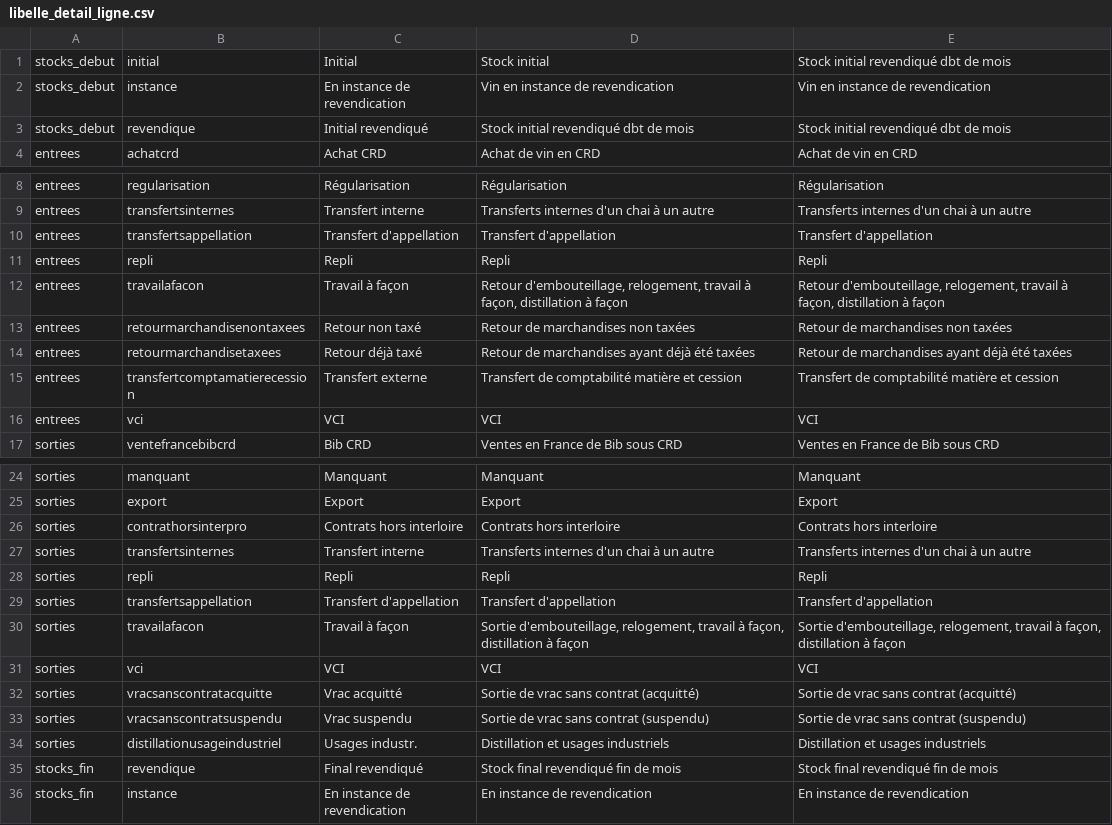
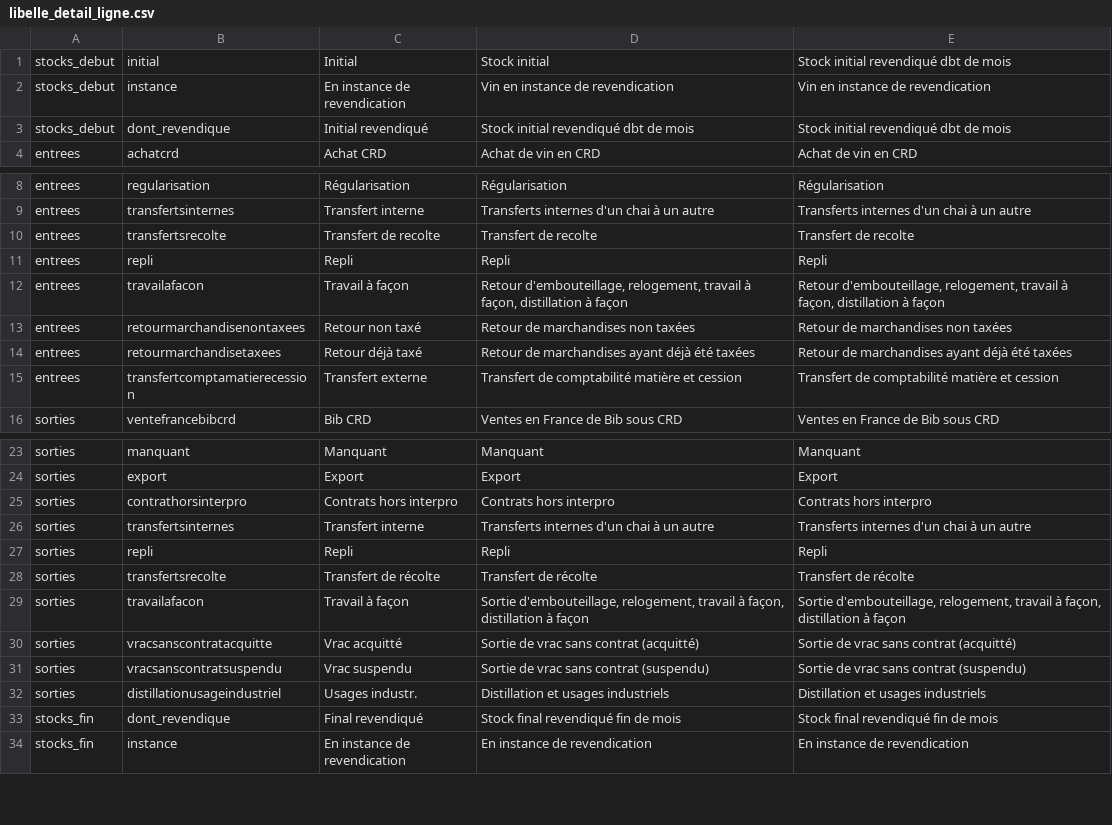
Before and after one commit to 24eme/giilda, a CSV file: project/data/import/configuration/ivbd/libelle_detail_ligne.csv, drawn as a sheet; only a part is shown, gaps mark what is left out.

```diff
--- a/project/data/import/configuration/ivbd/libelle_detail_ligne.csv
+++ b/project/data/import/configuration/ivbd/libelle_detail_ligne.csv
@@ -2,3 +2,3 @@ stocks_debut;initial;"Initial";"Stock initial";"Stock initial revendiqué dbt de
 stocks_debut;instance;"En instance de revendication";"Vin en instance de revendication";"Vin en instance de revendication"
-stocks_debut;revendique;"Initial revendiqué";"Stock initial revendiqué dbt de mois";"Stock initial revendiqué dbt de mois"
+stocks_debut;dont_revendique;"Initial revendiqué";"Stock initial revendiqué dbt de mois";"Stock initial revendiqué dbt de mois"
 entrees;achatcrd;"Achat CRD";"Achat de vin en CRD";"Achat de vin en CRD"
@@ -9,3 +9,3 @@ entrees;regularisation;"Régularisation";"Régularisation";"Régularisation"
 entrees;transfertsinternes;"Transfert interne";"Transferts internes d'un chai à un autre";"Transferts internes d'un chai à un autre"
-entrees;transfertsappellation;"Transfert d'appellation";"Transfert d'appellation";"Transfert d'appellation"
+entrees;transfertsrecolte;"Transfert de recolte";"Transfert de recolte";"Transfert de recolte"
 entrees;repli;"Repli";"Repli";"Repli"
@@ -15,3 +15,2 @@ entrees;retourmarchandisetaxees;"Retour déjà taxé";"Retour de marchandises ay
 entrees;transfertcomptamatierecession;"Transfert externe";"Transfert de comptabilité matière et cession";"Transfert de comptabilité matière et cession"
-entrees;vci;"VCI";"VCI";"VCI"
 sorties;ventefrancebibcrd;"Bib CRD";"Ventes en France de Bib sous CRD";"Ventes en France de Bib sous CRD"
@@ -25,8 +24,7 @@ sorties;manquant;"Manquant";"Manquant";"Manquant"
 sorties;export;"Export";"Export";"Export"
-sorties;contrathorsinterpro;"Contrats hors interloire";"Contrats hors interloire";"Contrats hors interloire"
+sorties;contrathorsinterpro;"Contrats hors interpro";"Contrats hors interpro";"Contrats hors interpro"
 sorties;transfertsinternes;"Transfert interne";"Transferts internes d'un chai à un autre";"Transferts internes d'un chai à un autre"
 sorties;repli;"Repli";"Repli";"Repli"
-sorties;transfertsappellation;"Transfert d'appellation";"Transfert d'appellation";"Transfert d'appellation"
+sorties;transfertsrecolte;"Transfert de récolte";"Transfert de récolte";"Transfert de récolte"
 sorties;travailafacon;"Travail à façon";"Sortie d'embouteillage, relogement, travail à façon, distillation à façon";"Sortie d'embouteillage, relogement, travail à façon, distillation à façon"
-sorties;vci;"VCI";"VCI";"VCI"
 sorties;vracsanscontratacquitte;"Vrac acquitté";"Sortie de vrac sans contrat (acquitté)";"Sortie de vrac sans contrat (acquitté)"
@@ -34,3 +32,3 @@ sorties;vracsanscontratsuspendu;"Vrac suspendu";"Sortie de vrac sans contrat (su
 sorties;distillationusageindustriel;"Usages industr.";"Distillation et usages industriels";"Distillation et usages industriels"
-stocks_fin;revendique;"Final revendiqué";"Stock final revendiqué fin de mois";"Stock final revendiqué fin de mois"
+stocks_fin;dont_revendique;"Final revendiqué";"Stock final revendiqué fin de mois";"Stock final revendiqué fin de mois"
 stocks_fin;instance;"En instance de revendication";"En instance de revendication";"En instance de revendication"
```
Also changed, not shown: project/data/import/configuration/ivbd/details.csv, project/data/import/configuration/ivso/details.csv, 6 other files.
